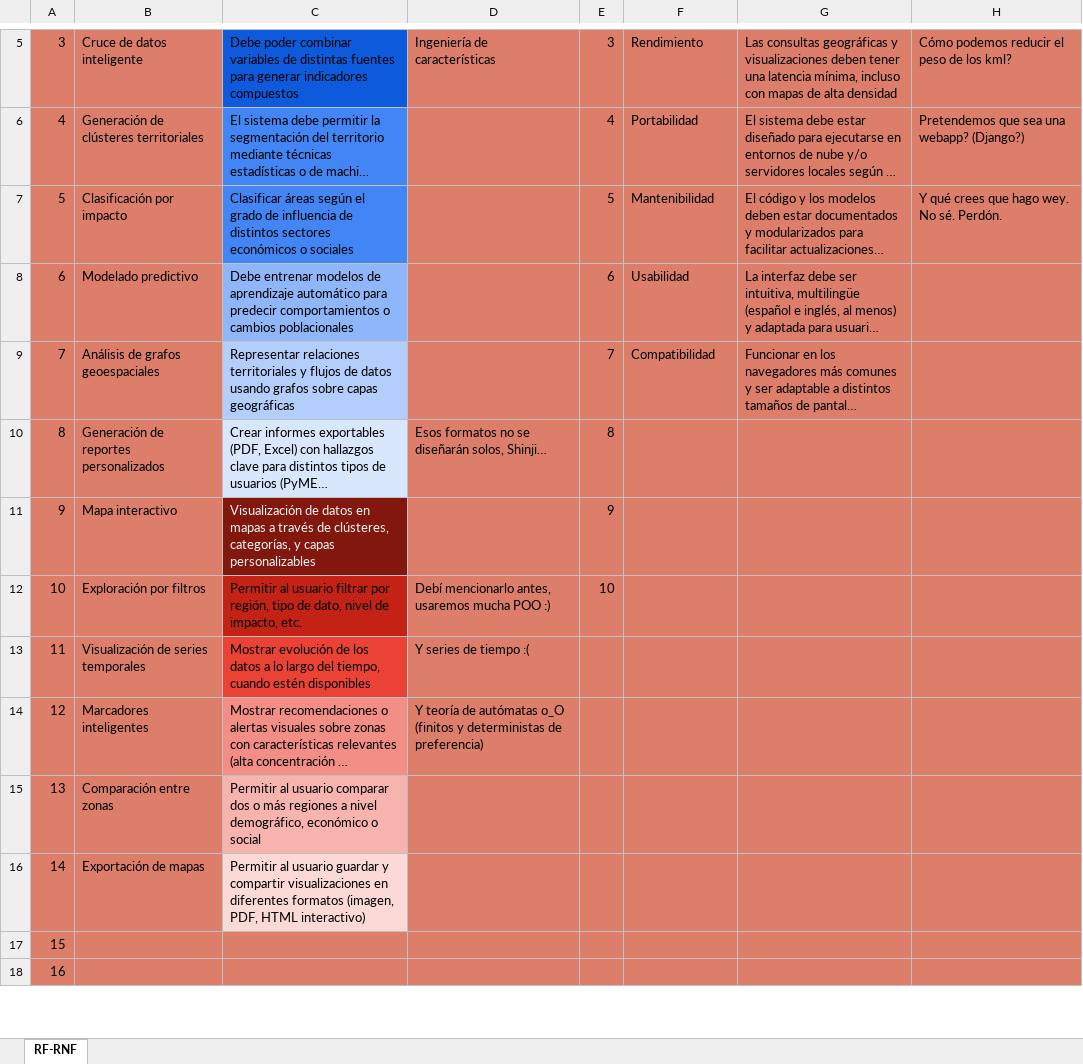
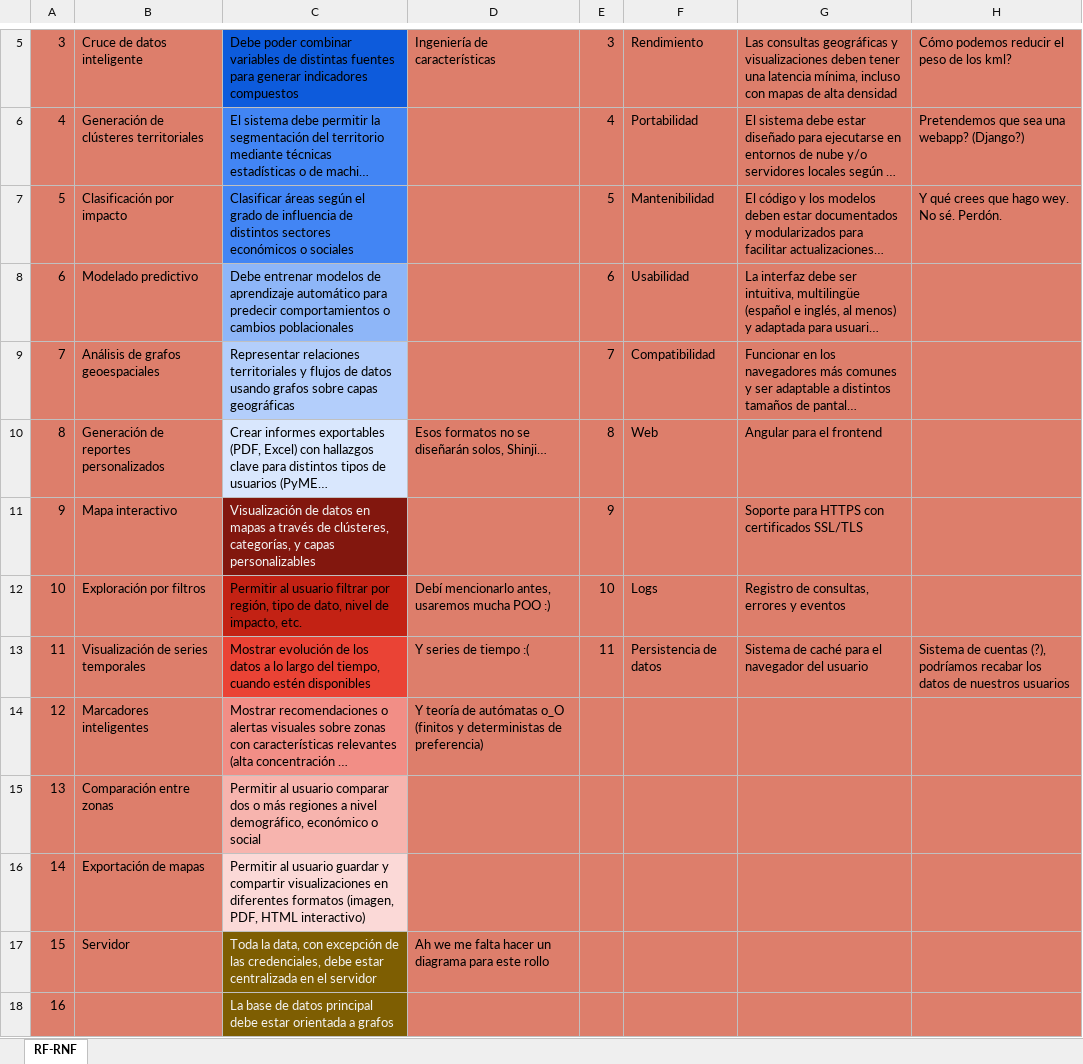
Before and after one commit to RemiH06/Mapo, an Excel workbook: Docs/RF y RN.xlsx, sheet RF-RNF, drawn as a sheet; only a part is shown, gaps mark what is left out; long unchanged cells end in …; values as stored, in another font and other column widths than the file's, no borders; the diff covers the shown part only; the diff names each change by its address in the sheet, - before the commit and + after, or states it on an @@ line.

```diff
--- a/Docs/RF y RN.xlsx (sheet RF-RNF)
+++ b/Docs/RF y RN.xlsx (sheet RF-RNF)
-F10: (empty)
+F10: Web
-G10: (empty)
+G10: Angular para el frontend
-G11: (empty)
+G11: Soporte para HTTPS con certificados SSL/TLS
-F12: (empty)
+F12: Logs
-G12: (empty)
+G12: Registro de consultas, errores y eventos
-E13: (empty)
+E13: 11
-F13: (empty)
+F13: Persistencia de datos
-G13: (empty)
+G13: Sistema de caché para el navegador del usuario
-H13: (empty)
+H13: Sistema de cuentas (?), podríamos recabar los datos de nuestros usuarios
-B17: (empty)
+B17: Servidor
-C17: (empty)
+C17: Toda la data, con excepción de las credenciales, debe estar centralizada en el servidor
-C17:C18 fill: #DD7E6B
+C17:C18 fill: #7E5E02
-D17: (empty)
+D17: Ah we me falta hacer un diagrama para este rollo
-C18: (empty)
+C18: La base de datos principal debe estar orientada a grafos
```
Also changed, not shown: 5 added rows, 8 edited cells, cell formats and row numbers in column A elsewhere in this sheet, 1 other file.
